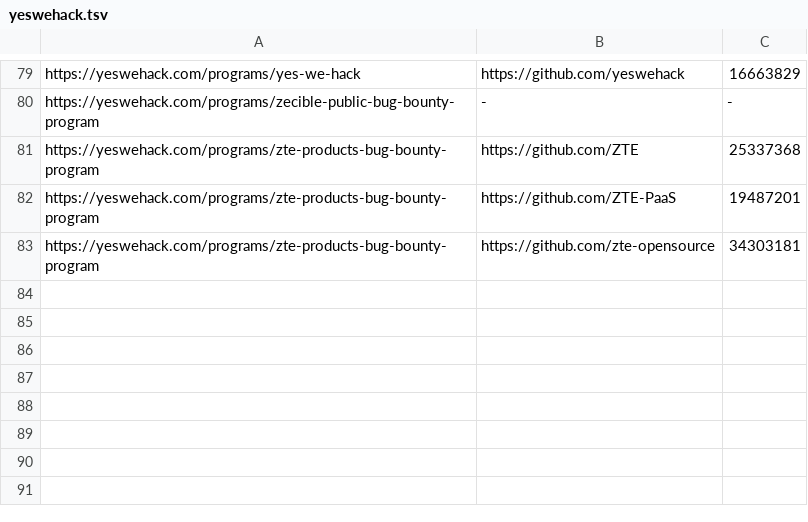
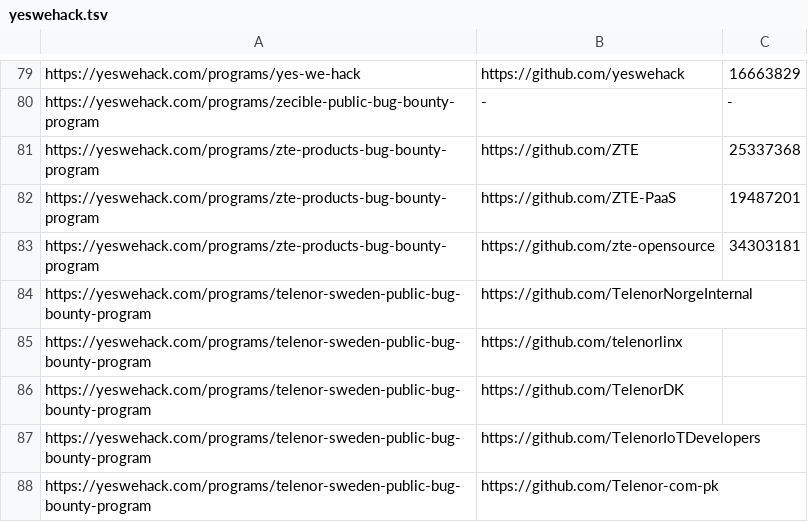
Before and after one commit to nikitastupin/orgs-data, a TSV file: orgs-data/yeswehack.tsv, drawn as a sheet; only a part is shown, gaps mark what is left out; the diff names each change by its address in the sheet, - before the commit and + after, or states it on an @@ line.

Commit message:
Update yeswehack.tsv

```diff
--- a/orgs-data/yeswehack.tsv
+++ b/orgs-data/yeswehack.tsv
+row 84: https://yeswehack.com/programs/telenor-sweden-public-bug-bounty-program | https://github.com/TelenorNorgeInternal
+row 85: https://yeswehack.com/programs/telenor-sweden-public-bug-bounty-program | https://github.com/telenorlinx
+row 86: https://yeswehack.com/programs/telenor-sweden-public-bug-bounty-program | https://github.com/TelenorDK
+row 87: https://yeswehack.com/programs/telenor-sweden-public-bug-bounty-program | https://github.com/TelenorIoTDevelopers
+row 88: https://yeswehack.com/programs/telenor-sweden-public-bug-bounty-program | https://github.com/Telenor-com-pk
```
